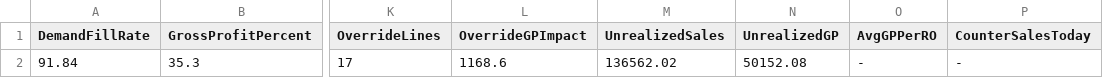
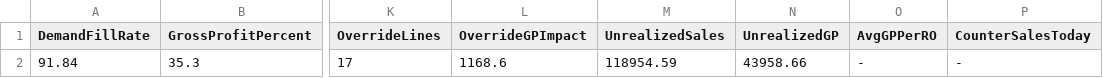
Before and after one commit to JungeParts/KPIDashboard, a CSV file: DealerTrackKPIs.csv, drawn as a sheet; only a part is shown, gaps mark what is left out; the diff names each change by its address in the sheet, - before the commit and + after, or states it on an @@ line.

Commit message:
Update UnrealizedGP and GrossProfitToday values

```diff
--- a/DealerTrackKPIs.csv
+++ b/DealerTrackKPIs.csv
-M2 (UnrealizedSales): 136562.02
+M2 (UnrealizedSales): 118954.59
-N2 (UnrealizedGP): 50152.08
+N2 (UnrealizedGP): 43958.66
```
